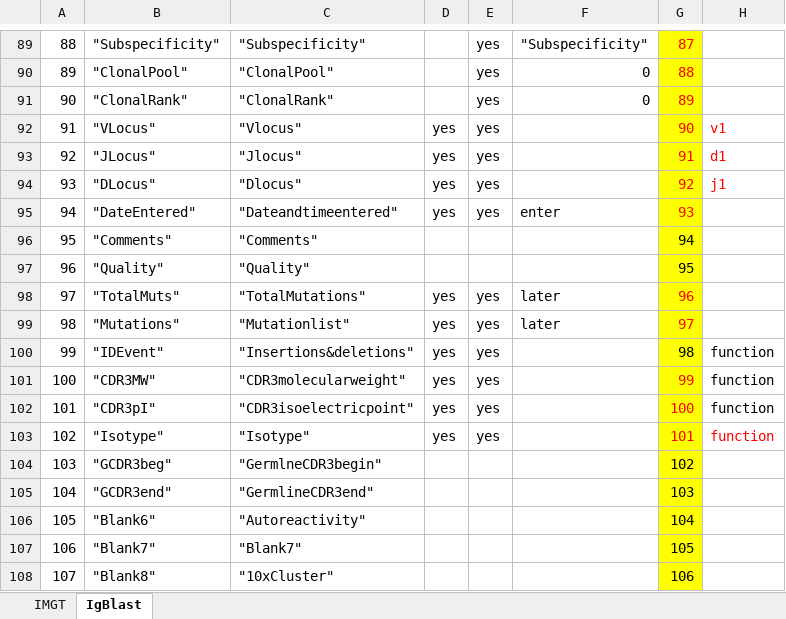
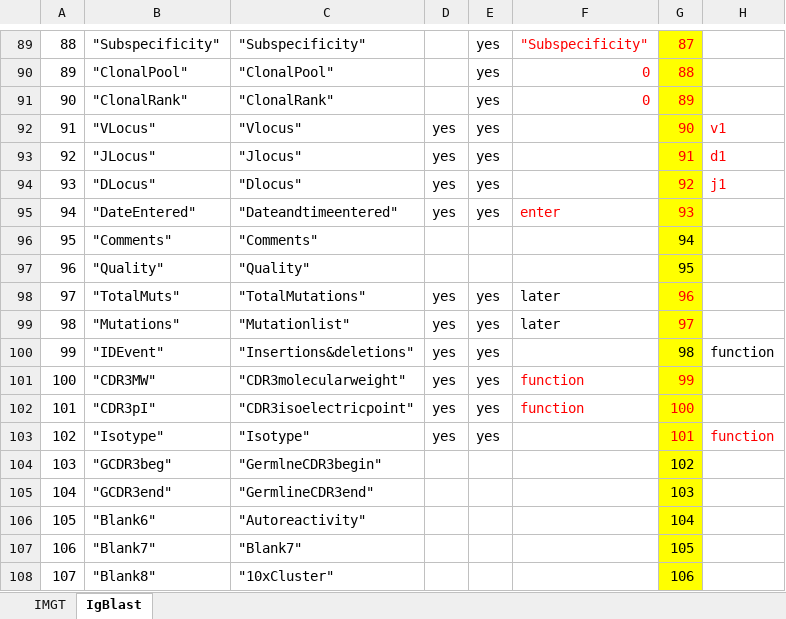
Before and after one commit to WilsonImmunologyLab/VGenes, an Excel workbook: Fields.xlsx, sheet IgBlast, drawn as a sheet; only a part is shown, gaps mark what is left out; values as stored, in another font and other column widths than the file's, no borders; the diff covers the shown part only; the diff names each change by its address in the sheet, - before the commit and + after, or states it on an @@ line.

Commit message:
update a fast version to import IgBlast

```diff
--- a/Fields.xlsx (sheet IgBlast)
+++ b/Fields.xlsx (sheet IgBlast)
-F89:F91 text colour: black
+F89:F91 text colour: #FF0000
-F95 text colour: black
+F95 text colour: #FF0000
-F101:F102: (empty)
+F101:F102: function
-H101:H102: function
+H101:H102: (empty)
```
Also changed, not shown: 5 edited cells and cell formats elsewhere in this sheet, 11 other files.
